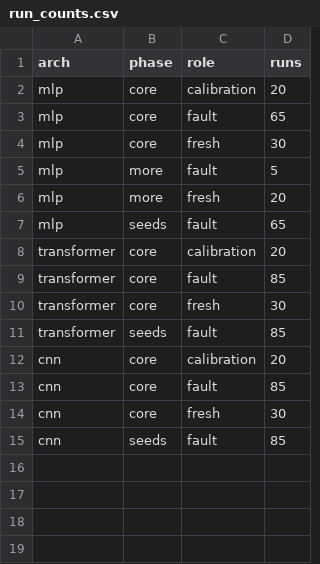
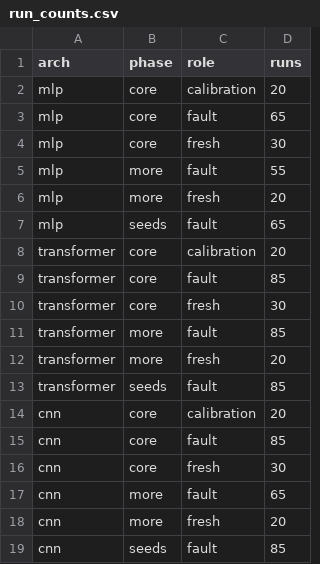
Before and after one commit to sohan-bhat/lhd, a CSV file: results/tables/run_counts.csv, drawn as a sheet.

```diff
--- a/results/tables/run_counts.csv
+++ b/results/tables/run_counts.csv
@@ -4,3 +4,3 @@ mlp,core,fault,65
 mlp,core,fresh,30
-mlp,more,fault,5
+mlp,more,fault,55
 mlp,more,fresh,20
@@ -10,2 +10,4 @@ transformer,core,fault,85
 transformer,core,fresh,30
+transformer,more,fault,85
+transformer,more,fresh,20
 transformer,seeds,fault,85
@@ -14,2 +16,4 @@ cnn,core,fault,85
 cnn,core,fresh,30
+cnn,more,fault,65
+cnn,more,fresh,20
 cnn,seeds,fault,85
```
Also changed, not shown: results/tables/ablation.csv, results/tables/compute.csv, 6 other files.
